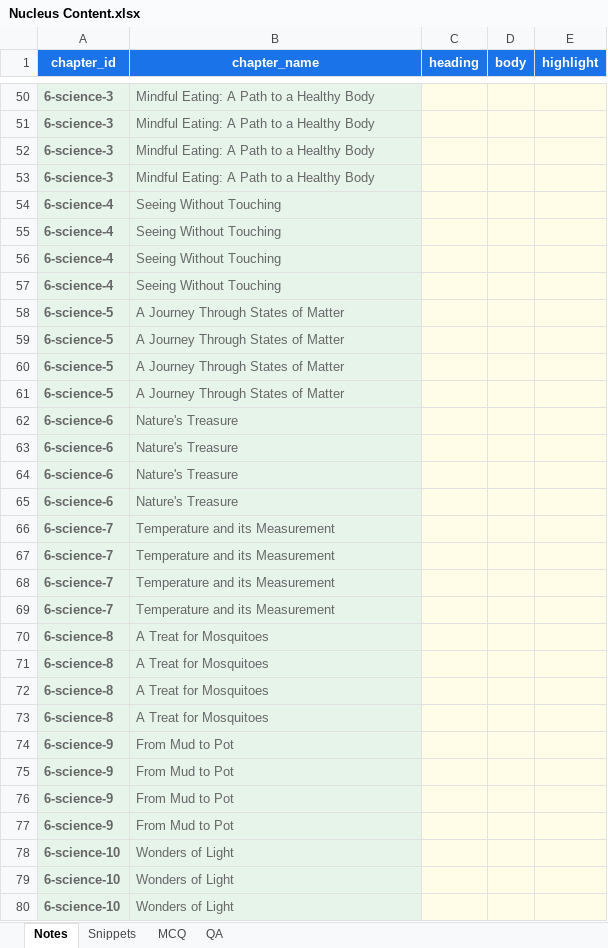
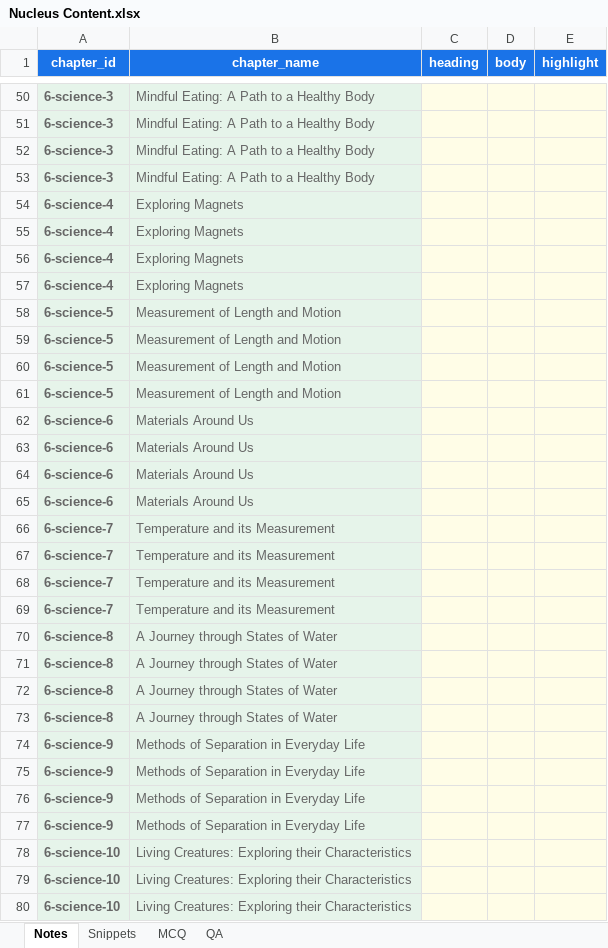
Before and after one commit to czszz9t88w-ops/nucleus, an Excel workbook: templates/Nucleus Content.xlsx, sheet Notes, drawn as a sheet; only a part is shown, gaps mark what is left out; values as stored, in another font and other column widths than the file's, no borders; the diff covers the shown part only; the diff names each change by its address in the sheet, - before the commit and + after, or states it on an @@ line.

```diff
--- a/templates/Nucleus Content.xlsx (sheet Notes)
+++ b/templates/Nucleus Content.xlsx (sheet Notes)
-B54:B57 (chapter_name): Seeing Without Touching
+B54:B57 (chapter_name): Exploring Magnets
-B58:B61 (chapter_name): A Journey Through States of Matter
+B58:B61 (chapter_name): Measurement of Length and Motion
-B62:B65 (chapter_name): Nature's Treasure
+B62:B65 (chapter_name): Materials Around Us
-B70:B73 (chapter_name): A Treat for Mosquitoes
+B70:B73 (chapter_name): A Journey through States of Water
-B74:B77 (chapter_name): From Mud to Pot
+B74:B77 (chapter_name): Methods of Separation in Everyday Life
-B78:B80 (chapter_name): Wonders of Light
+B78:B80 (chapter_name): Living Creatures: Exploring their Characteristics
```
Also changed, not shown: 8 added rows and 1 edited cell elsewhere in this sheet, sheet MCQ, sheet QA, sheet Snippets, 2 other files.
